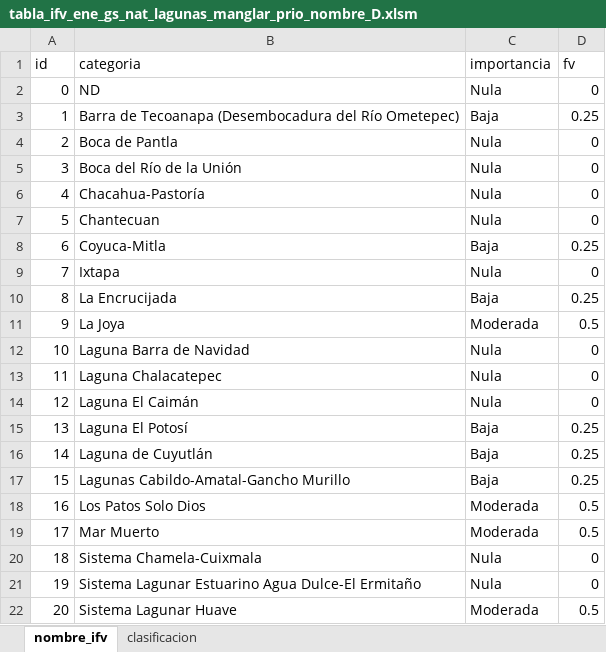
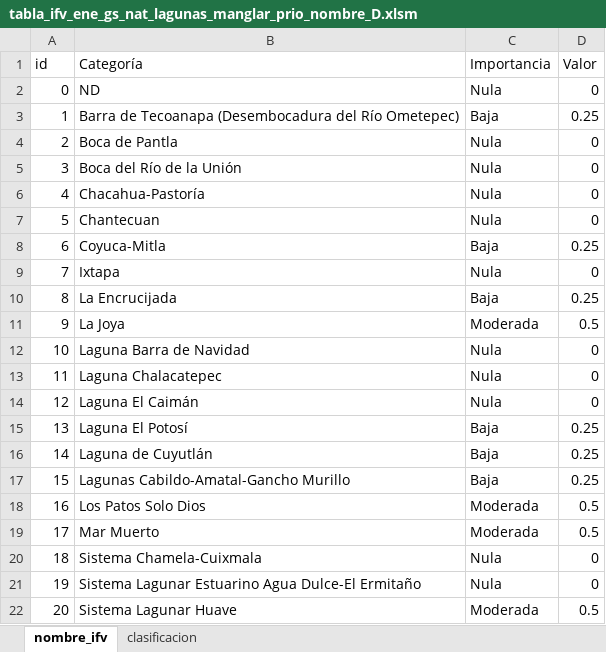
Before and after one commit to lancis-apc/PACA, an Excel workbook: docs/source/recursos/energia/grad_sal/tabla_ifv_ene_gs_nat_lagunas_manglar_prio_nombre_D.xlsm, sheet nombre_ifv, drawn as a sheet; values as stored, in another font and other column widths than the file's, no borders; the diff names each change by its address in the sheet, - before the commit and + after, or states it on an @@ line.

```diff
--- a/docs/source/recursos/energia/grad_sal/tabla_ifv_ene_gs_nat_lagunas_manglar_prio_nombre_D.xlsm (sheet nombre_ifv)
+++ b/docs/source/recursos/energia/grad_sal/tabla_ifv_ene_gs_nat_lagunas_manglar_prio_nombre_D.xlsm (sheet nombre_ifv)
-B1: categoria
+B1: Categoría
-C1: importancia
+C1: Importancia
-D1: fv
+D1: Valor
```
Also changed, not shown: 22 other files.
